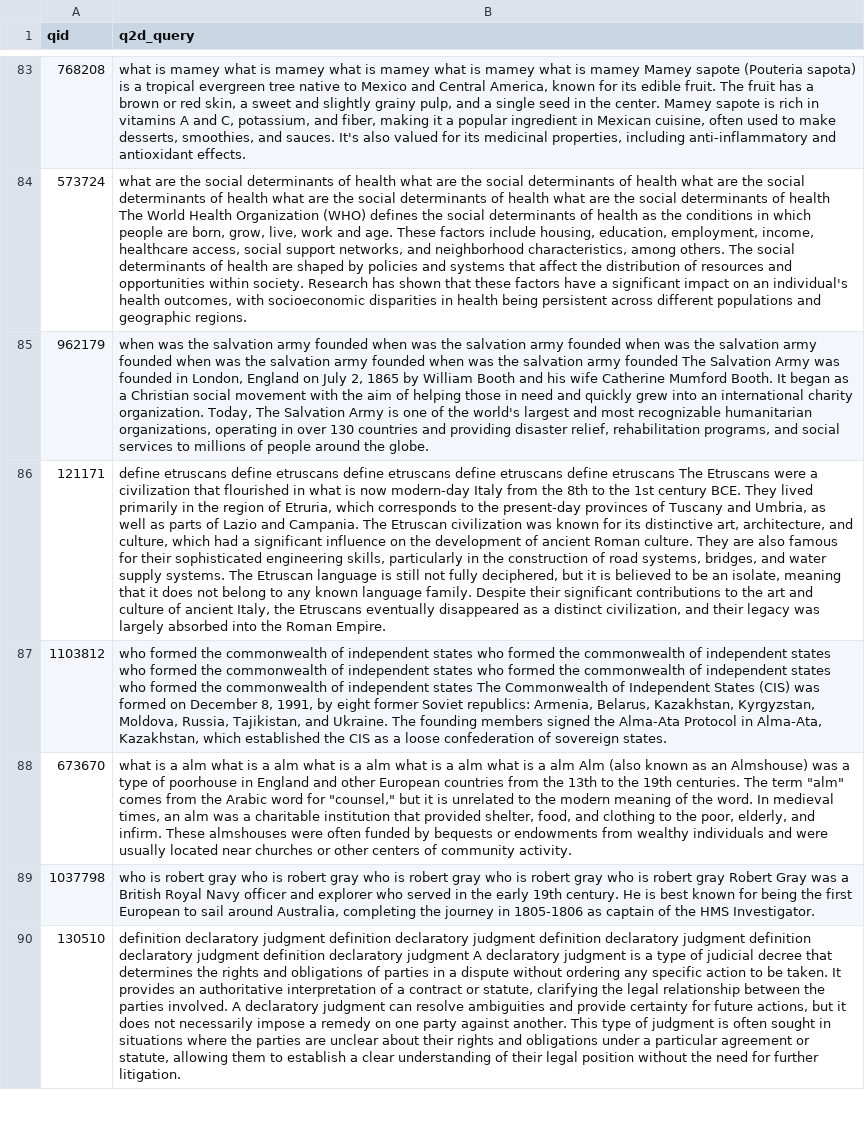
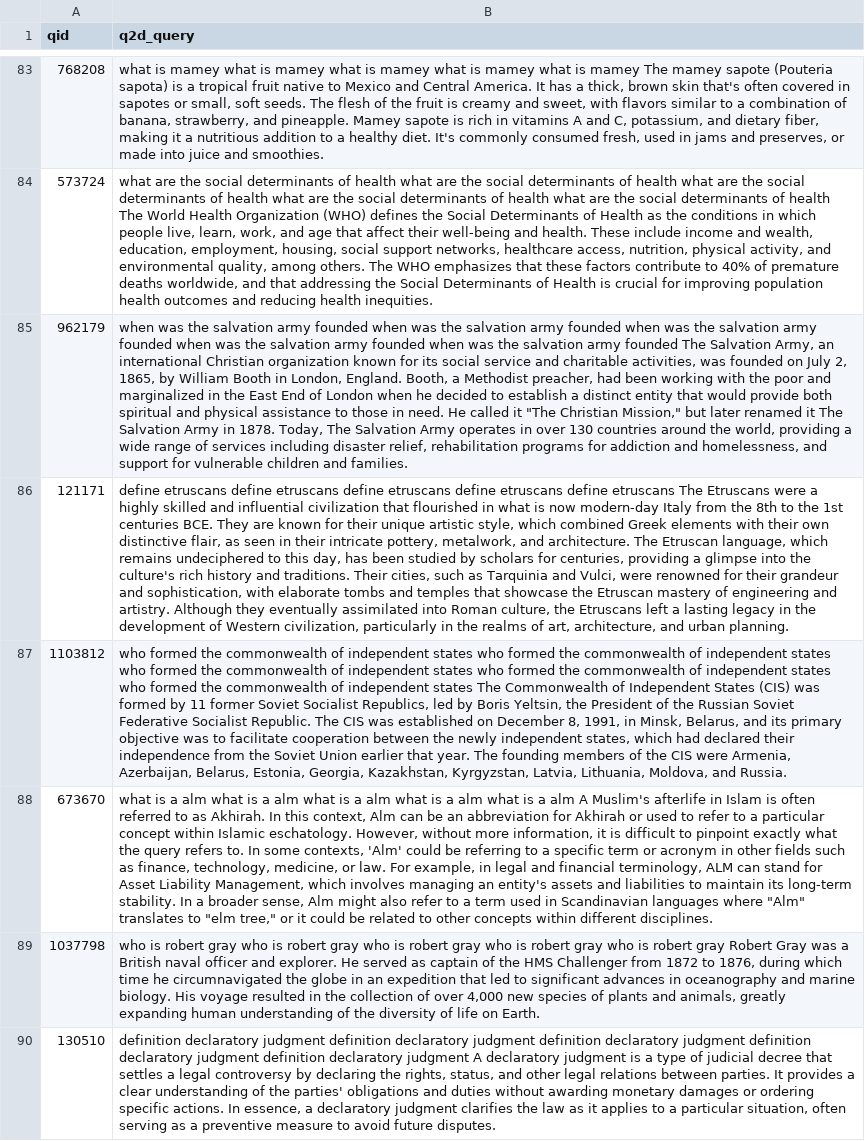
Before and after one commit to kanta8864/Query-Expansion-Analysis, a CSV file: query2doc/topics_with_q2d.csv, drawn as a sheet; only a part is shown, gaps mark what is left out; the diff covers the shown part only; the diff names each change by its address in the sheet, - before the commit and + after, or states it on an @@ line.

```diff
--- a/query2doc/topics_with_q2d.csv
+++ b/query2doc/topics_with_q2d.csv
-B83 (q2d_query): …is mamey Mamey sapote (Pouteria sapota) is a tropical evergreen tree native to Mexico and Central America, known for its edible fruit. The fruit has a brown or red skin, a sweet and slightly grainy pulp, and a single seed in the center. Mamey sapote is rich in vitamins A and C, potassium, and fiber, making it a popular ingredient in Mexican cuisine, often used to make desserts, smoothies, and sauces. It's also valued for its medicinal properties, including anti-inflammatory and antioxidant effects.
+B83 (q2d_query): …is mamey The mamey sapote (Pouteria sapota) is a tropical fruit native to Mexico and Central America. It has a thick, brown skin that's often covered in sapotes or small, soft seeds. The flesh of the fruit is creamy and sweet, with flavors similar to a combination of banana, strawberry, and pineapple. Mamey sapote is rich in vitamins A and C, potassium, and dietary fiber, making it a nutritious addition to a healthy diet. It's commonly consumed fresh, used in jams and preserves, or made into juice and smoothies.
-B84 (q2d_query): …defines the social determinants of health as the conditions in which people are born, grow, live, work and age. These factors include housing, education, employment, income, healthcare access, social support networks, and neighborhood characteristics, among others. The social determinants of health are shaped by policies and systems that affect the distribution of resources and opportunities within society. Research has shown that these factors have a significant impact on an individual's health outcomes, with socioeconomic disparities in health being persistent across different populations and geographic regions.
+B84 (q2d_query): …defines the Social Determinants of Health as the conditions in which people live, learn, work, and age that affect their well-being and health. These include income and wealth, education, employment, housing, social support networks, healthcare access, nutrition, physical activity, and environmental quality, among others. The WHO emphasizes that these factors contribute to 40% of premature deaths worldwide, and that addressing the Social Determinants of Health is crucial for improving population health outcomes and reducing health inequities.
-B85 (q2d_query): …The Salvation Army was founded in London, England on July 2, 1865 by William Booth and his wife Catherine Mumford Booth. It began as a Christian social movement with the aim of helping those in need and quickly grew into an international charity organization. Today, The Salvation Army is one of the world's largest and most recognizable humanitarian organizations, operating in over 130 countries and providing disaster relief, rehabilitation programs, and social services to millions of people around the globe.
+B85 (q2d_query): …The Salvation Army, an international Christian organization known for its social service and charitable activities, was founded on July 2, 1865, by William Booth in London, England. Booth, a Methodist preacher, had been working with the poor and marginalized in the East End of London when he decided to establish a distinct entity that would provide both spiritual and physical assistance to those in need. He called it "The Christian Mission," but later renamed it The Salvation Army in 1878. Today, The Salvation Army operates in over 130 countries around the world, providing a wide range of services including disaster relief, rehabilitation programs for addiction and homelessness, and support for vulnerable children and families.
-B86 (q2d_query): …were a civilization that flourished in what is now modern-day Italy from the 8th to the 1st century BCE. They lived primarily in the region of Etruria, which corresponds to the present-day provinces of Tuscany and Umbria, as well as parts of Lazio and Campania. The Etruscan civilization was known for its distinctive art, architecture, and culture, which had a significant influence on the development of ancient Roman culture. They are also famous for their sophisticated engineering skills, particularly in the construction of road systems, bridges, and water supply systems. The Etruscan language is still not fully deciphered, but it is believed to be an isolate, meaning that it does not belong to any known language family. Despite their significant contributions to the art and culture of ancient Italy, the Etruscans eventually disappeared as a distinct civilization, and their legacy was largely absorbed into the Roman Empire.
+B86 (q2d_query): …were a highly skilled and influential civilization that flourished in what is now modern-day Italy from the 8th to the 1st centuries BCE. They are known for their unique artistic style, which combined Greek elements with their own distinctive flair, as seen in their intricate pottery, metalwork, and architecture. The Etruscan language, which remains undeciphered to this day, has been studied by scholars for centuries, providing a glimpse into the culture's rich history and traditions. Their cities, such as Tarquinia and Vulci, were renowned for their grandeur and sophistication, with elaborate tombs and temples that showcase the Etruscan mastery of engineering and artistry. Although they eventually assimilated into Roman culture, the Etruscans left a lasting legacy in the development of Western civilization, particularly in the realms of art, architecture, and urban planning.
-B87 (q2d_query): …was formed on December 8, 1991, by eight former Soviet republics: Armenia, Belarus, Kazakhstan, Kyrgyzstan, Moldova, Russia, Tajikistan, and Ukraine. The founding members signed the Alma-Ata Protocol in Alma-Ata, Kazakhstan, which established the CIS as a loose confederation of sovereign states.
+B87 (q2d_query): …was formed by 11 former Soviet Socialist Republics, led by Boris Yeltsin, the President of the Russian Soviet Federative Socialist Republic. The CIS was established on December 8, 1991, in Minsk, Belarus, and its primary objective was to facilitate cooperation between the newly independent states, which had declared their independence from the Soviet Union earlier that year. The founding members of the CIS were Armenia, Azerbaijan, Belarus, Estonia, Georgia, Kazakhstan, Kyrgyzstan, Latvia, Lithuania, Moldova, and Russia.
-B88 (q2d_query): …a alm Alm (also known as an Almshouse) was a type of poorhouse in England and other European countries from the 13th to the 19th centuries. The term "alm" comes from the Arabic word for "counsel," but it is unrelated to the modern meaning of the word. In medieval times, an alm was a charitable institution that provided shelter, food, and clothing to the poor, elderly, and infirm. These almshouses were often funded by bequests or endowments from wealthy individuals and were usually located near churches or other centers of community activity.
+B88 (q2d_query): …a alm A Muslim's afterlife in Islam is often referred to as Akhirah. In this context, Alm can be an abbreviation for Akhirah or used to refer to a particular concept within Islamic eschatology. However, without more information, it is difficult to pinpoint exactly what the query refers to. In some contexts, 'Alm' could be referring to a specific term or acronym in other fields such as finance, technology, medicine, or law. For example, in legal and financial terminology, ALM can stand for Asset Liability Management, which involves managing an entity's assets and liabilities to maintain its long-term stability. In a broader sense, Alm might also refer to a term used in Scandinavian languages where "Alm" translates to "elm tree," or it could be related to other concepts within different disciplines.
-B89 (q2d_query): …a British Royal Navy officer and explorer who served in the early 19th century. He is best known for being the first European to sail around Australia, completing the journey in 1805-1806 as captain of the HMS Investigator.
+B89 (q2d_query): …a British naval officer and explorer. He served as captain of the HMS Challenger from 1872 to 1876, during which time he circumnavigated the globe in an expedition that led to significant advances in oceanography and marine biology. His voyage resulted in the collection of over 4,000 new species of plants and animals, greatly expanding human understanding of the diversity of life on Earth.
-B90 (q2d_query): …decree that determines the rights and obligations of parties in a dispute without ordering any specific action to be taken. It provides an authoritative interpretation of a contract or statute, clarifying the legal relationship between the parties involved. A declaratory judgment can resolve ambiguities and provide certainty for future actions, but it does not necessarily impose a remedy on one party against another. This type of judgment is often sought in situations where the parties are unclear about their rights and obligations under a particular agreement or statute, allowing them to establish a clear understanding of their legal position without the need for further litigation.
+B90 (q2d_query): …decree that settles a legal controversy by declaring the rights, status, and other legal relations between parties. It provides a clear understanding of the parties' obligations and duties without awarding monetary damages or ordering specific actions. In essence, a declaratory judgment clarifies the law as it applies to a particular situation, often serving as a preventive measure to avoid future disputes.
```
Also changed, not shown: 89 edited cells elsewhere in this file, 8 other files.
